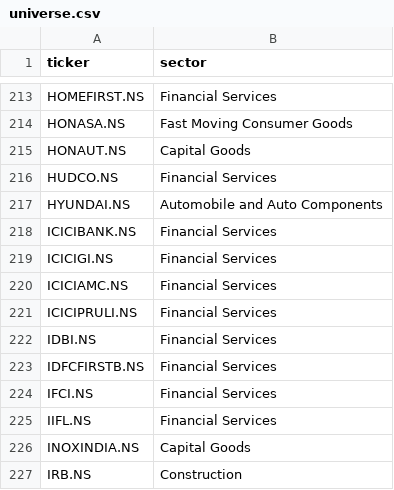
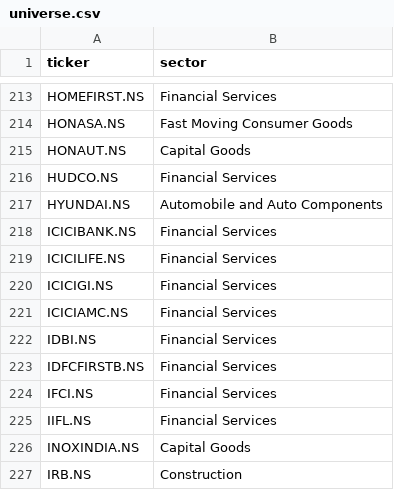
Before and after one commit to bhardwajharsh207/quality-momentum, a CSV file: data/india/universe.csv, drawn as a sheet; only a part is shown, gaps mark what is left out; removed rows and columns are numbered as before the commit, all else as after; the diff names each change by its address in the sheet, - before the commit and + after, or states it on an @@ line.

```diff
--- a/data/india/universe.csv
+++ b/data/india/universe.csv
+row 219: ICICILIFE.NS | Financial Services
-row 221: ICICIPRULI.NS | Financial Services
```
Also changed, not shown: data/india/runs.csv, data/india/watchlist.csv, 5 other files.
